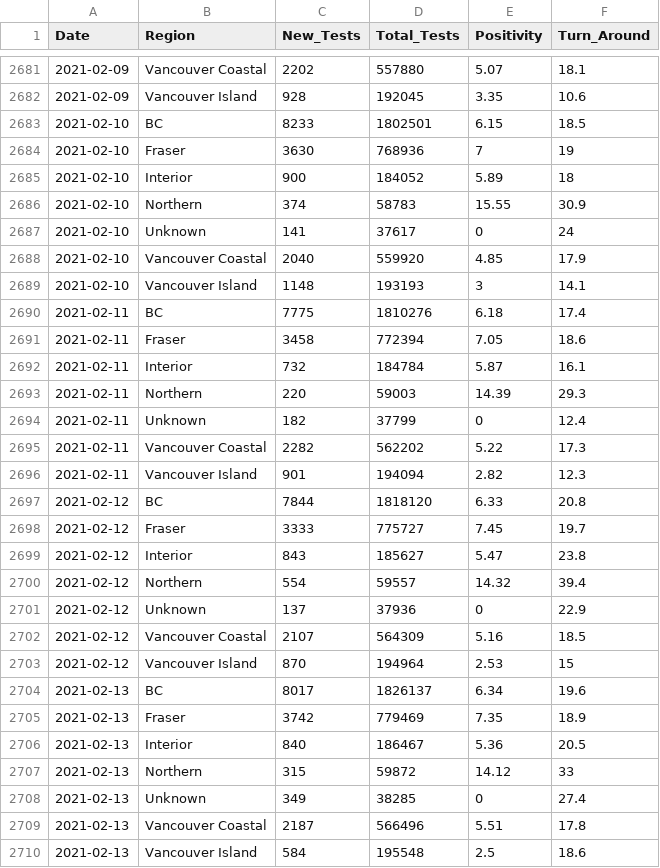
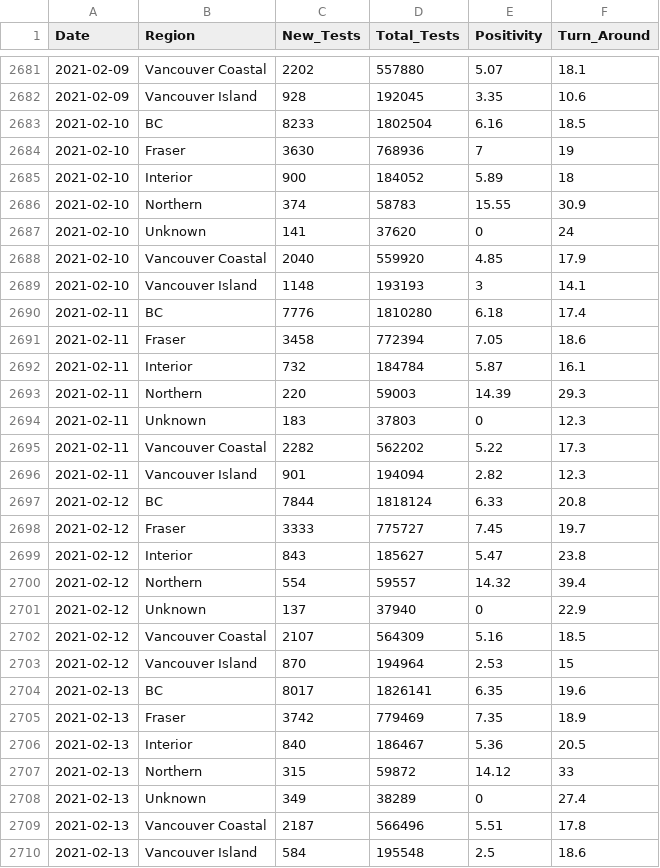
Before and after one commit to dlanger/coronavirus-hc-infobase-archive, a CSV file: BC__BCCDC_COVID19_Dashboard_Lab_Information__latest.csv, drawn as a sheet; only a part is shown, gaps mark what is left out; the diff covers the shown part only.

```diff
--- a/BC__BCCDC_COVID19_Dashboard_Lab_Information__latest.csv
+++ b/BC__BCCDC_COVID19_Dashboard_Lab_Information__latest.csv
@@ -2682,3 +2682,3 @@
 2021-02-09,"Vancouver Island",928,192045,3.35,10.6
-2021-02-10,"BC",8233,1802501,6.15,18.5
+2021-02-10,"BC",8233,1802504,6.16,18.5
 2021-02-10,"Fraser",3630,768936,7,19
@@ -2686,6 +2686,6 @@
 2021-02-10,"Northern",374,58783,15.55,30.9
-2021-02-10,"Unknown",141,37617,0,24
+2021-02-10,"Unknown",141,37620,0,24
 2021-02-10,"Vancouver Coastal",2040,559920,4.85,17.9
 2021-02-10,"Vancouver Island",1148,193193,3,14.1
-2021-02-11,"BC",7775,1810276,6.18,17.4
+2021-02-11,"BC",7776,1810280,6.18,17.4
 2021-02-11,"Fraser",3458,772394,7.05,18.6
@@ -2693,6 +2693,6 @@
 2021-02-11,"Northern",220,59003,14.39,29.3
-2021-02-11,"Unknown",182,37799,0,12.4
+2021-02-11,"Unknown",183,37803,0,12.3
 2021-02-11,"Vancouver Coastal",2282,562202,5.22,17.3
 2021-02-11,"Vancouver Island",901,194094,2.82,12.3
-2021-02-12,"BC",7844,1818120,6.33,20.8
+2021-02-12,"BC",7844,1818124,6.33,20.8
 2021-02-12,"Fraser",3333,775727,7.45,19.7
@@ -2700,6 +2700,6 @@
 2021-02-12,"Northern",554,59557,14.32,39.4
-2021-02-12,"Unknown",137,37936,0,22.9
+2021-02-12,"Unknown",137,37940,0,22.9
 2021-02-12,"Vancouver Coastal",2107,564309,5.16,18.5
 2021-02-12,"Vancouver Island",870,194964,2.53,15
-2021-02-13,"BC",8017,1826137,6.34,19.6
+2021-02-13,"BC",8017,1826141,6.35,19.6
 2021-02-13,"Fraser",3742,779469,7.35,18.9
@@ -2707,3 +2707,3 @@
 2021-02-13,"Northern",315,59872,14.12,33
-2021-02-13,"Unknown",349,38285,0,27.4
+2021-02-13,"Unknown",349,38289,0,27.4
 2021-02-13,"Vancouver Coastal",2187,566496,5.51,17.8
```
Also changed, not shown: 7 added rows and 48 edited cells elsewhere in this file, CA__covid19__latest.csv, ON__inmatetesting__latest.csv, 3 other files.
